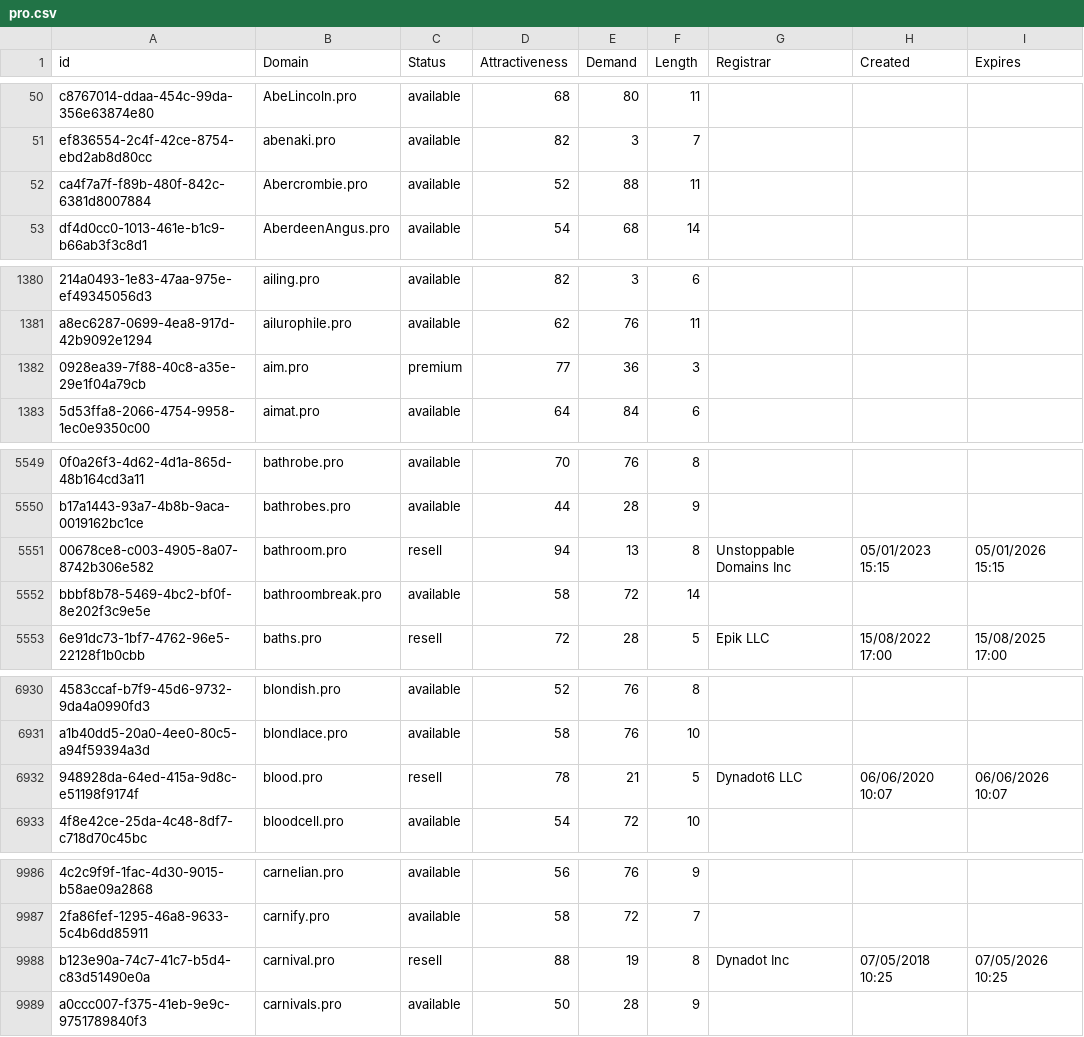
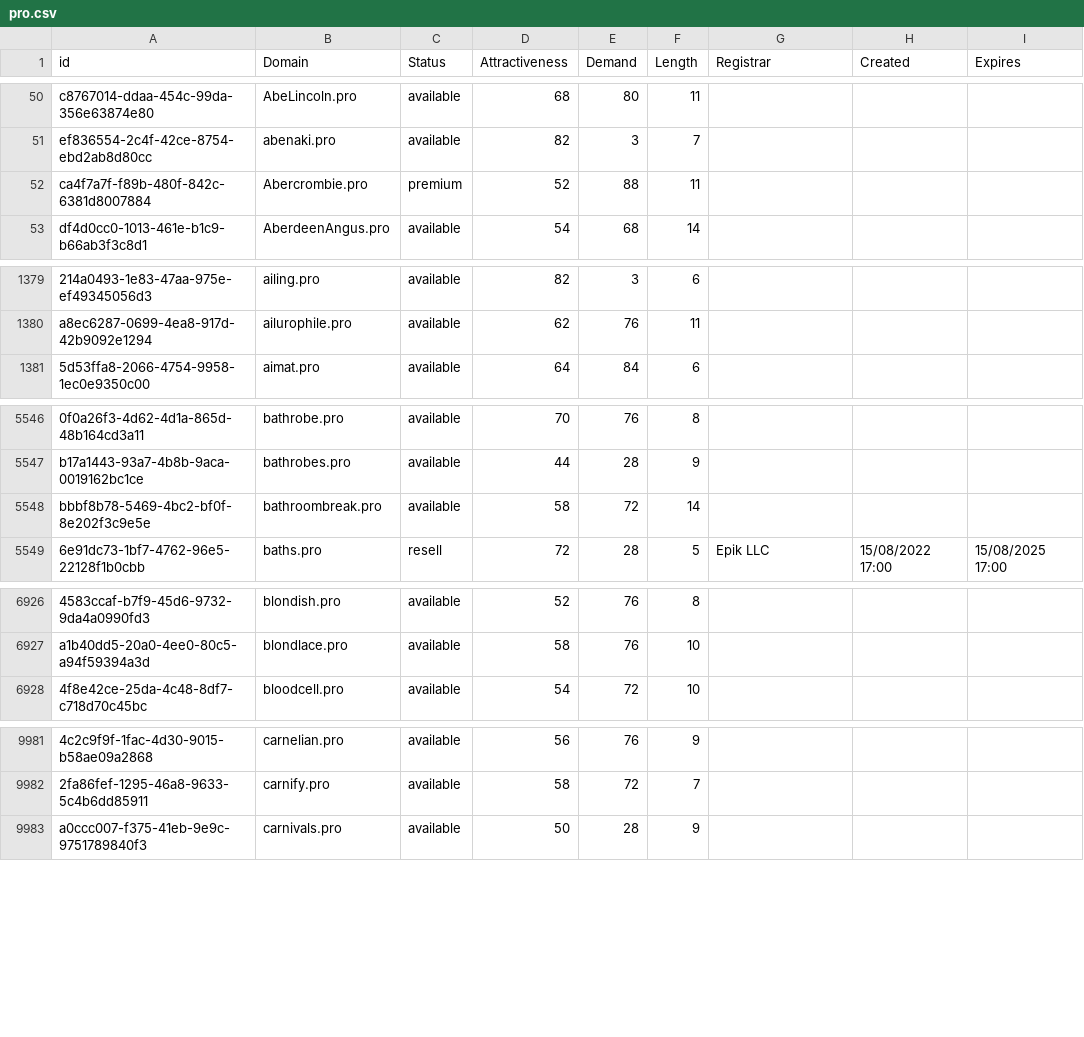
Before and after one commit to UniqueDomains/pro-oneword-domains, a CSV file: pro.csv, drawn as a sheet; only a part is shown, gaps mark what is left out; removed rows and columns are numbered as before the commit, all else as after; the diff covers the shown part only; the diff names each change by its address in the sheet, - before the commit and + after, or states it on an @@ line.

Commit message:
Domains update

```diff
--- a/pro.csv
+++ b/pro.csv
-C52 (Status): available
+C52 (Status): premium
-row 1382: 0928ea39-7f88-40c8-a35e-29e1f04a79cb | aim.pro | premium | 77 | 36 | 3
-row 5551: 00678ce8-c003-4905-8a07-8742b306e582 | bathroom.pro | resell | 94 | 13 | 8 | Unstoppable Domains Inc | 05/01/2023 15:15 | 05/01/2026 15:15
-row 6932: 948928da-64ed-415a-9d8c-e51198f9174f | blood.pro | resell | 78 | 21 | 5 | Dynadot6 LLC | 06/06/2020 10:07 | 06/06/2026 10:07
-row 9988: b123e90a-74c7-41c7-b5d4-c83d51490e0a | carnival.pro | resell | 88 | 19 | 8 | Dynadot Inc | 07/05/2018 10:25 | 07/05/2026 10:25
```
Also changed, not shown: 7 added rows, 3 removed rows and 7 edited cells elsewhere in this file, 2 other files.
